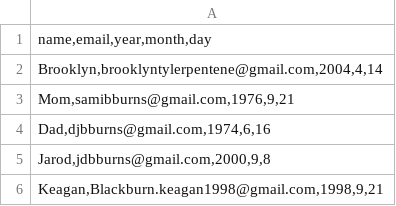
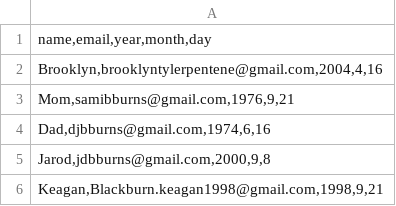
Before and after one commit to iiwiiInsider/Scheduled_Py_Scripts, a CSV file: birthdays.csv, drawn as a sheet.

Commit message:
Update birthdays.csv

```diff
--- a/birthdays.csv
+++ b/birthdays.csv
@@ -1,3 +1,3 @@
 "name,email,year,month,day"
-"Brooklyn,brooklyntylerpentene@gmail.com,2004,4,14"
+"Brooklyn,brooklyntylerpentene@gmail.com,2004,4,16"
 "Mom,samibburns@gmail.com,1976,9,21"
```
